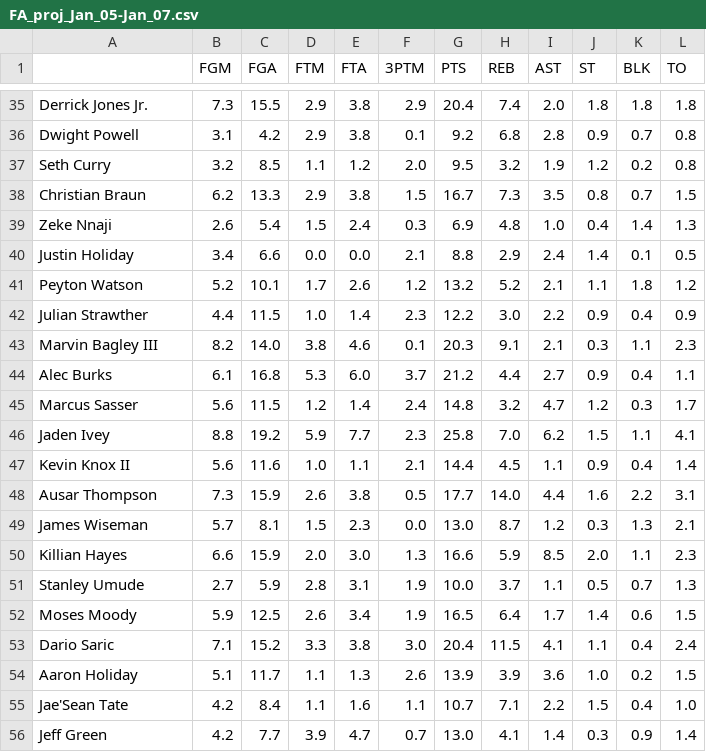
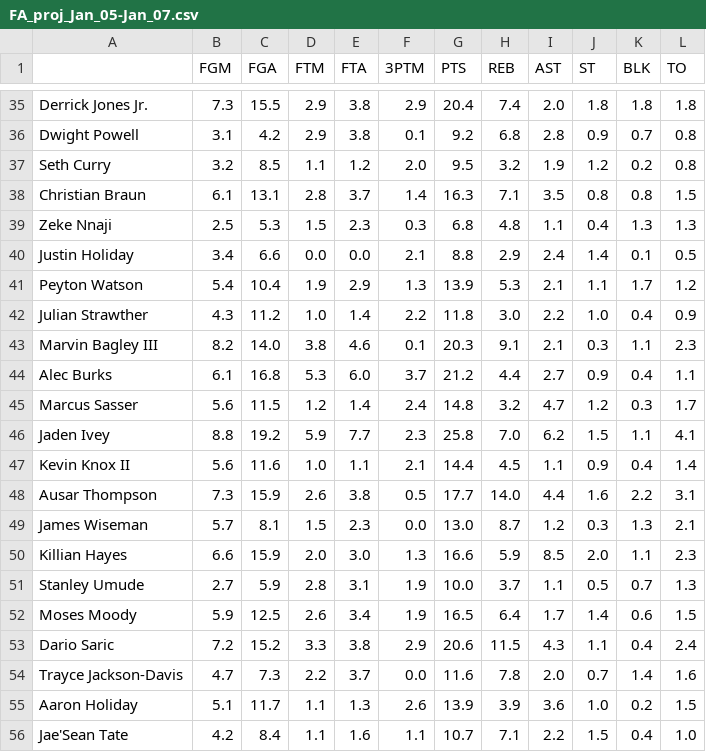
Before and after one commit to tanierell/YahooFantasy, a CSV file: outputs/Excels/Sheniuk/FA_proj_Jan_05-Jan_07.csv, drawn as a sheet; only a part is shown, gaps mark what is left out; the shorter side is filled out with more unchanged rows; the diff covers the shown part only.

```diff
--- a/outputs/Excels/Sheniuk/FA_proj_Jan_05-Jan_07.csv
+++ b/outputs/Excels/Sheniuk/FA_proj_Jan_05-Jan_07.csv
@@ -37,7 +37,7 @@ Dwight Powell,3.1,4.2,2.9,3.8,0.1,9.2,6.8,2.8,0.9,0.7,0.8
 Seth Curry,3.2,8.5,1.1,1.2,2.0,9.5,3.2,1.9,1.2,0.2,0.8
-Christian Braun,6.2,13.3,2.9,3.8,1.5,16.7,7.3,3.5,0.8,0.7,1.5
-Zeke Nnaji,2.6,5.4,1.5,2.4,0.3,6.9,4.8,1.0,0.4,1.4,1.3
+Christian Braun,6.1,13.1,2.8,3.7,1.4,16.3,7.1,3.5,0.8,0.8,1.5
+Zeke Nnaji,2.5,5.3,1.5,2.3,0.3,6.8,4.8,1.1,0.4,1.3,1.3
 Justin Holiday,3.4,6.6,0.0,0.0,2.1,8.8,2.9,2.4,1.4,0.1,0.5
-Peyton Watson,5.2,10.1,1.7,2.6,1.2,13.2,5.2,2.1,1.1,1.8,1.2
-Julian Strawther,4.4,11.5,1.0,1.4,2.3,12.2,3.0,2.2,0.9,0.4,0.9
+Peyton Watson,5.4,10.4,1.9,2.9,1.3,13.9,5.3,2.1,1.1,1.7,1.2
+Julian Strawther,4.3,11.2,1.0,1.4,2.2,11.8,3.0,2.2,1.0,0.4,0.9
 Marvin Bagley III,8.2,14.0,3.8,4.6,0.1,20.3,9.1,2.1,0.3,1.1,2.3
@@ -52,3 +52,4 @@ Stanley Umude,2.7,5.9,2.8,3.1,1.9,10.0,3.7,1.1,0.5,0.7,1.3
 Moses Moody,5.9,12.5,2.6,3.4,1.9,16.5,6.4,1.7,1.4,0.6,1.5
-Dario Saric,7.1,15.2,3.3,3.8,3.0,20.4,11.5,4.1,1.1,0.4,2.4
+Dario Saric,7.2,15.2,3.3,3.8,2.9,20.6,11.5,4.3,1.1,0.4,2.4
+Trayce Jackson-Davis,4.7,7.3,2.2,3.7,0.0,11.6,7.8,2.0,0.7,1.4,1.6
 Aaron Holiday,5.1,11.7,1.1,1.3,2.6,13.9,3.9,3.6,1.0,0.2,1.5
```
Also changed, not shown: 1 removed row and 28 edited cells elsewhere in this file, outputs/Excels/Ootan/FA_proj_Jan_05-Jan_07.csv, 38 other files.
